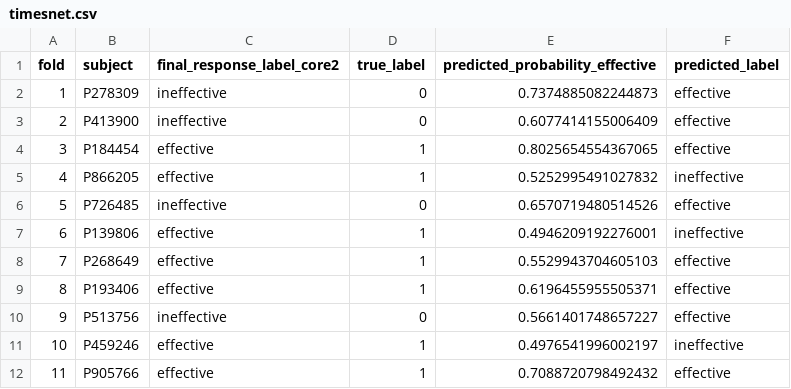
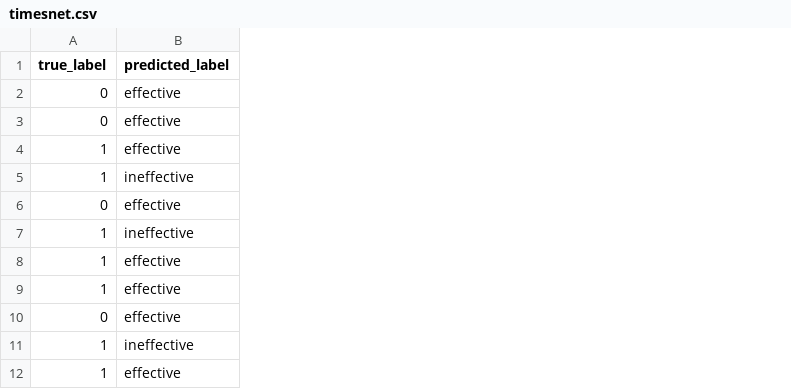
Before and after one commit to Bijicheng0601/Ts-Conformer, a CSV file: data/predictions/timesnet.csv, drawn as a sheet; only a part is shown; the diff names each change by its address in the sheet, - before the commit and + after, or states it on an @@ line.

```diff
--- a/data/predictions/timesnet.csv
+++ b/data/predictions/timesnet.csv
-column A (fold), rows 2-12: 1 | 2 | 3 | 4 | 5 | 6 | 7 | 8 | 9 | 10 | 11
-column B (subject), rows 2-12: P278309 | P413900 | P184454 | P866205 | P726485 | P139806 | P268649 | P193406 | P513756 | P459246 | P905766
-column C (final_response_label_core2), rows 2-12: ineffective | ineffective | effective | effective | ineffective | effective | effective | effective | ineffective | effective | effective
-column E (predicted_probability_effective), rows 2-12: 0.7374885082244873 | 0.6077414155006409 | 0.8025654554367065 | 0.5252995491027832 | 0.6570719480514526 | 0.4946209192276001 | 0.5529943704605103 | 0.6196455955505371 | 0.5661401748657227 | 0.4976541996002197 | 0.7088720798492432
```
Also changed, not shown: data/predictions/minibatch.csv, data/predictions/no_attention.csv, 11 other files.
